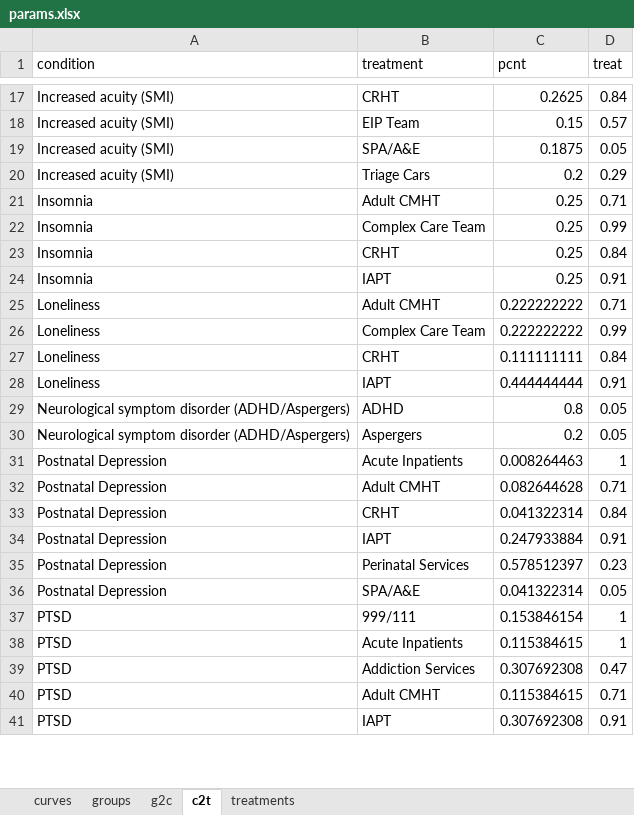
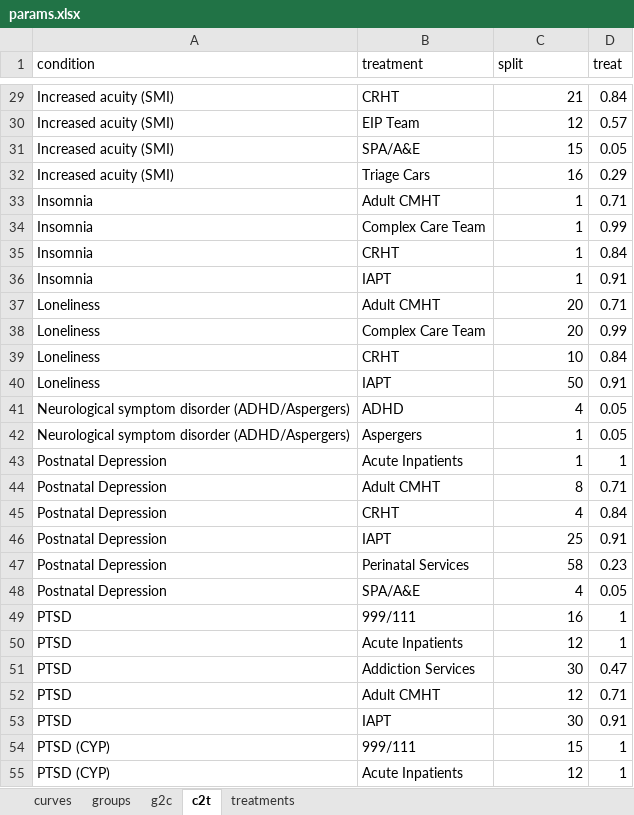
Before and after one commit to The-Strategy-Unit/723_mh_covid_surge_modelling, an Excel workbook: params.xlsx, sheet c2t, drawn as a sheet; only a part is shown, gaps mark what is left out; values as stored, in another font and other column widths than the file's, no borders; addresses are those after the commit; the diff covers the shown part only; the diff names each change by its address in the sheet, - before the commit and + after, or states it on an @@ line.

Commit message:
update ui to have a "split" input for how to divide conditions to treatments

```diff
--- a/params.xlsx (sheet c2t)
+++ b/params.xlsx (sheet c2t)
-C1: pcnt
+C1: split
-C29 (split): 0.2625
+C29 (split): 21
-C30 (split): 0.15
+C30 (split): 12
-C31 (split): 0.1875
+C31 (split): 15
-C32 (split): 0.2
+C32 (split): 16
-C33:C36 (split): 0.25
+C33:C36 (split): 1
-C37:C38 (split): 0.222222222
+C37:C38 (split): 20
-C39 (split): 0.111111111
+C39 (split): 10
-C40 (split): 0.444444444
+C40 (split): 50
-C41 (split): 0.8
+C41 (split): 4
-C42 (split): 0.2
+C42 (split): 1
-C43 (split): 0.008264463
+C43 (split): 1
-C44 (split): 0.082644628
+C44 (split): 8
-C45 (split): 0.041322314
+C45 (split): 4
-C46 (split): 0.247933884
+C46 (split): 25
-C47 (split): 0.578512397
+C47 (split): 58
-C48 (split): 0.041322314
+C48 (split): 4
-C49 (split): 0.153846154
+C49 (split): 16
-C50 (split): 0.115384615
+C50 (split): 12
-C51 (split): 0.307692308
+C51 (split): 30
-C52 (split): 0.115384615
+C52 (split): 12
-C53 (split): 0.307692308
+C53 (split): 30
+row 54: PTSD (CYP) | 999/111 | 15 | 1
+row 55: PTSD (CYP) | Acute Inpatients | 12 | 1
```
Also changed, not shown: 17 added rows, 19 removed rows, 1 moved row and 38 edited cells elsewhere in this sheet, 5 other files.
